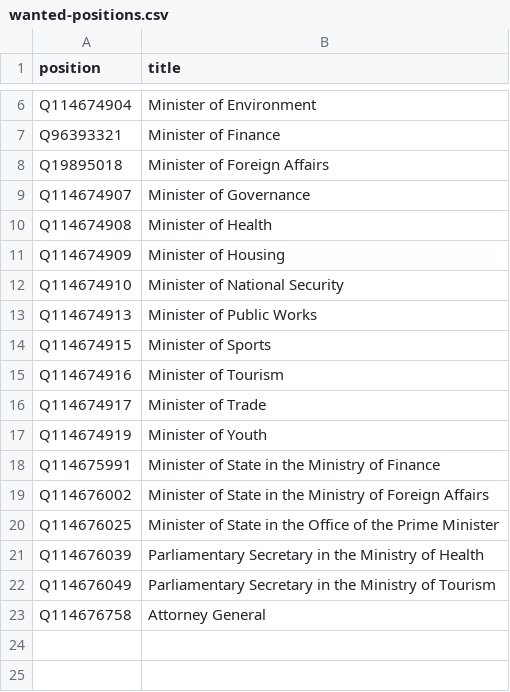
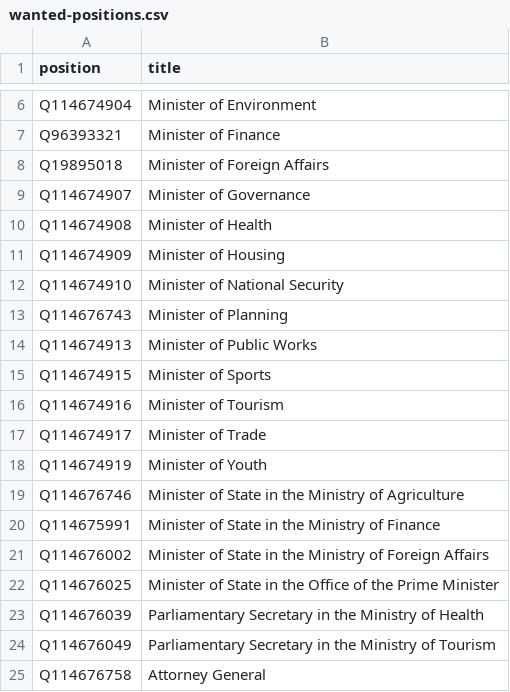
Before and after one commit to every-politician-scrapers/dominica, a CSV file: wikidata/wanted-positions.csv, drawn as a sheet; only a part is shown, gaps mark what is left out.

```diff
--- a/wikidata/wanted-positions.csv
+++ b/wikidata/wanted-positions.csv
@@ -12,2 +12,3 @@ Q114674909,Minister of Housing
 Q114674910,Minister of National Security
+Q114676743,Minister of Planning
 Q114674913,Minister of Public Works
@@ -17,2 +18,3 @@ Q114674917,Minister of Trade
 Q114674919,Minister of Youth
+Q114676746,Minister of State in the Ministry of Agriculture
 Q114675991,Minister of State in the Ministry of Finance
```
Also changed, not shown: 16 other files.
